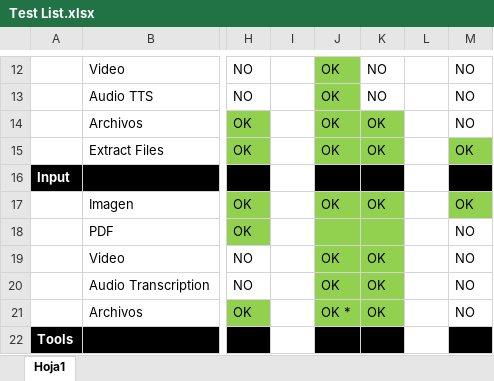
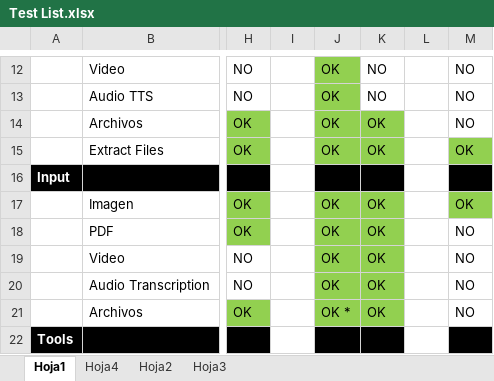
Before and after one commit to gustavoeenriquez/MakerAi, an Excel workbook: Docs/Version 3/Test List.xlsx, sheet Hoja1, drawn as a sheet; only a part is shown, gaps mark what is left out; values as stored, in another font and other column widths than the file's, no borders; the diff names each change by its address in the sheet, - before the commit and + after, or states it on an @@ line.

```diff
--- a/Docs/Version 3/Test List.xlsx (sheet Hoja1)
+++ b/Docs/Version 3/Test List.xlsx (sheet Hoja1)
+sheet tab: Hoja4
+sheet tab: Hoja2
+sheet tab: Hoja3
-J18: (empty)
+J18: OK
-K18: (empty)
+K18: OK
```
Also changed, not shown: 46 other files.
